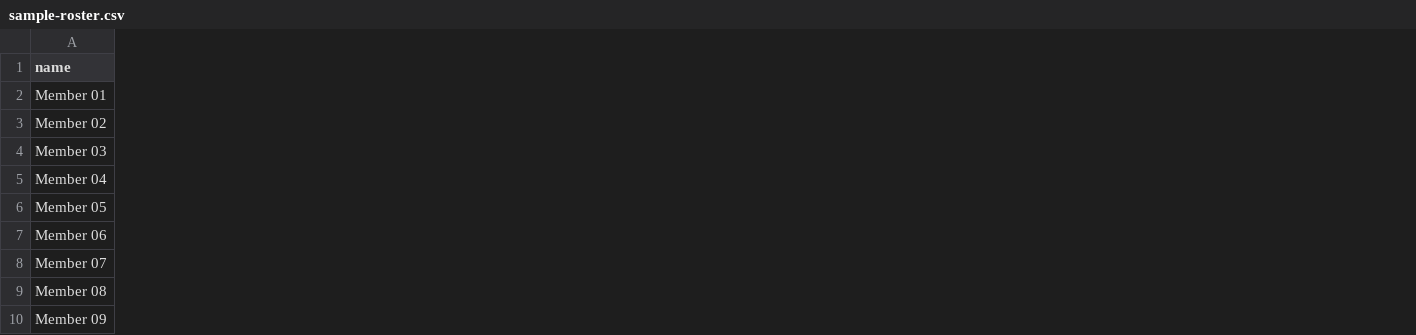
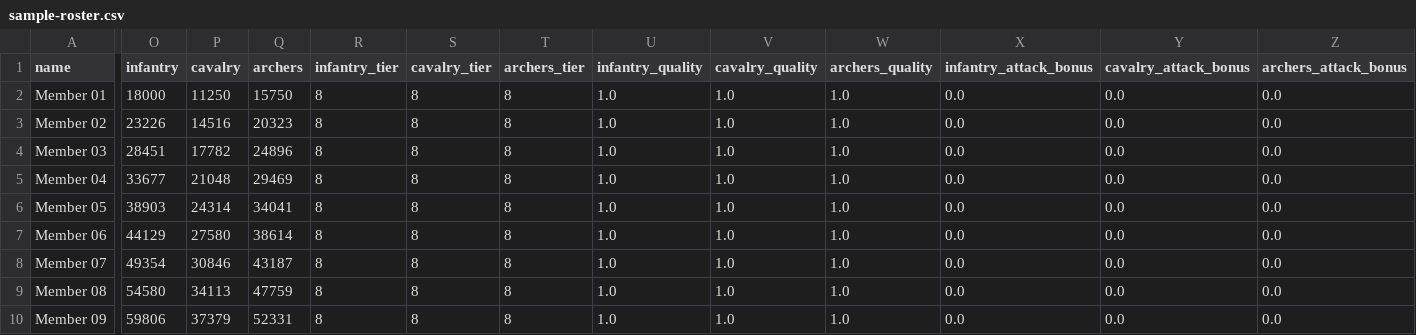
Before and after one commit to Erross/BearTrapOptimizer, a CSV file: data/sample-roster.csv, drawn as a sheet; only a part is shown, gaps mark what is left out; the diff covers the shown part only; the diff names each change by its address in the sheet, - before the commit and + after, or states it on an @@ line.

Commit message:
Add troop damage models, inventory-aware formations and clear alliance instructions

```diff
--- a/data/sample-roster.csv
+++ b/data/sample-roster.csv
+column O (infantry), rows 2-10: 18000 | 23226 | 28451 | 33677 | 38903 | 44129 | 49354 | 54580 | 59806
+column P (cavalry), rows 2-10: 11250 | 14516 | 17782 | 21048 | 24314 | 27580 | 30846 | 34113 | 37379
+column Q (archers), rows 2-10: 15750 | 20323 | 24896 | 29469 | 34041 | 38614 | 43187 | 47759 | 52331
+column R (infantry_tier), rows 2-10: all 8
+column S (cavalry_tier), rows 2-10: all 8
+column T (archers_tier), rows 2-10: all 8
+column U (infantry_quality), rows 2-10: all 1.0
+column V (cavalry_quality), rows 2-10: all 1.0
+column W (archers_quality), rows 2-10: all 1.0
+column X (infantry_attack_bonus), rows 2-10: all 0.0
+column Y (cavalry_attack_bonus), rows 2-10: all 0.0
+column Z (archers_attack_bonus), rows 2-10: all 0.0
```
Also changed, not shown: 3 added columns elsewhere in this file, 19 other files.
